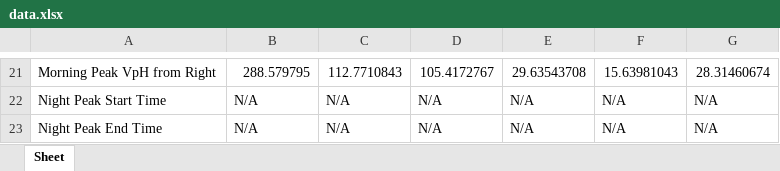
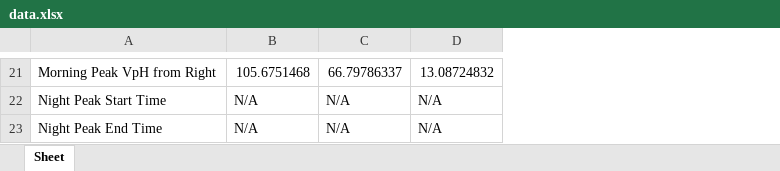
Before and after one commit to zach4098/TrafficMonitoring-usingYOLO, an Excel workbook: data/data_spreadsheet/data.xlsx, sheet Sheet, drawn as a sheet; only a part is shown, gaps mark what is left out; values as stored, in another font and other column widths than the file's, no borders; the diff covers the shown part only; the diff names each change by its address in the sheet, - before the commit and + after, or states it on an @@ line.

```diff
--- a/data/data_spreadsheet/data.xlsx (sheet Sheet)
+++ b/data/data_spreadsheet/data.xlsx (sheet Sheet)
-column E, rows 21-23: 29.63543708 | N/A | N/A
-column F, rows 21-23: 15.63981043 | N/A | N/A
-column G, rows 21-23: 28.31460674 | N/A | N/A
-B21: 288.579795
+B21: 105.6751468
-C21: 112.7710843
+C21: 66.79786337
-D21: 105.4172767
+D21: 13.08724832
```
Also changed, not shown: 59 edited cells elsewhere in this sheet, 2 other files.
